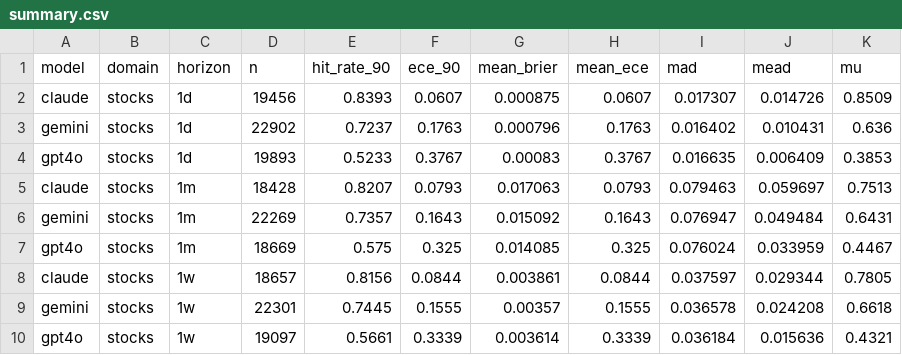
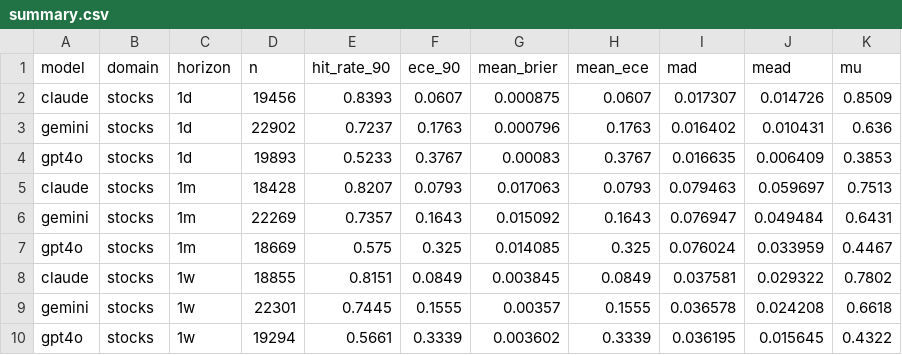
Before and after one commit to danielwaltersjdm/overconfidence-experiment, a CSV file: study4/data/results/summary.csv, drawn as a sheet.

```diff
--- a/study4/data/results/summary.csv
+++ b/study4/data/results/summary.csv
@@ -7,4 +7,4 @@ gemini,stocks,1m,22269,0.7357,0.1643,0.015092,0.1643,0.076947,0.049484,0.6431
 gpt4o,stocks,1m,18669,0.575,0.325,0.014085,0.325,0.076024,0.033959,0.4467
-claude,stocks,1w,18657,0.8156,0.0844,0.003861,0.0844,0.037597,0.029344,0.7805
+claude,stocks,1w,18855,0.8151,0.0849,0.003845,0.0849,0.037581,0.029322,0.7802
 gemini,stocks,1w,22301,0.7445,0.1555,0.00357,0.1555,0.036578,0.024208,0.6618
-gpt4o,stocks,1w,19097,0.5661,0.3339,0.003614,0.3339,0.036184,0.015636,0.4321
+gpt4o,stocks,1w,19294,0.5661,0.3339,0.003602,0.3339,0.036195,0.015645,0.4322
```
Also changed, not shown: 2 other files.
